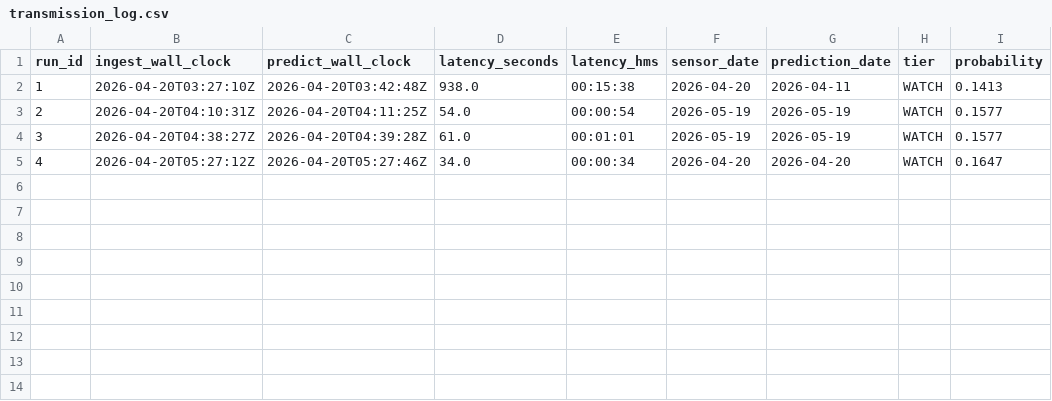
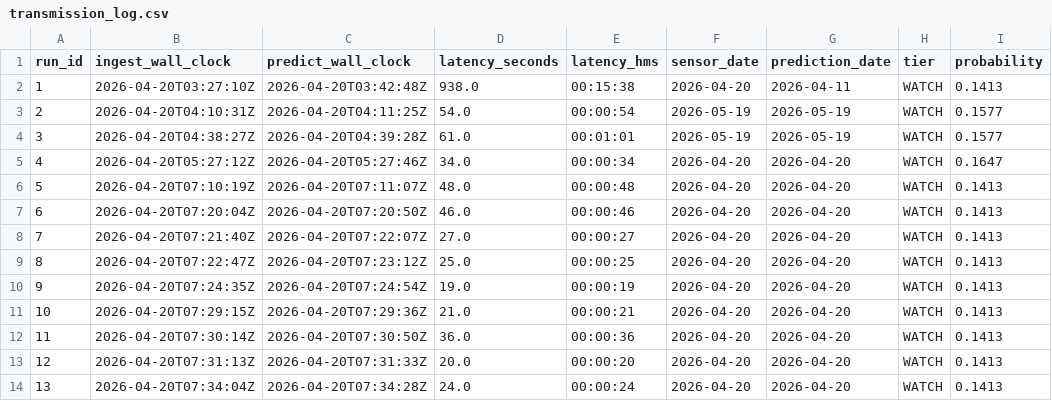
Before and after one commit to Ranga428/Rapid-Relay-Pre-Prototype, a CSV file: flood_preprototype/data/sensor/transmission_log.csv, drawn as a sheet; the diff names each change by its address in the sheet, - before the commit and + after, or states it on an @@ line.

```diff
--- a/flood_preprototype/data/sensor/transmission_log.csv
+++ b/flood_preprototype/data/sensor/transmission_log.csv
+row 6: 5 | 2026-04-20T07:10:19Z | 2026-04-20T07:11:07Z | 48.0 | 00:00:48 | 2026-04-20 | 2026-04-20 | WATCH | 0.1413
+row 7: 6 | 2026-04-20T07:20:04Z | 2026-04-20T07:20:50Z | 46.0 | 00:00:46 | 2026-04-20 | 2026-04-20 | WATCH | 0.1413
+row 8: 7 | 2026-04-20T07:21:40Z | 2026-04-20T07:22:07Z | 27.0 | 00:00:27 | 2026-04-20 | 2026-04-20 | WATCH | 0.1413
+row 9: 8 | 2026-04-20T07:22:47Z | 2026-04-20T07:23:12Z | 25.0 | 00:00:25 | 2026-04-20 | 2026-04-20 | WATCH | 0.1413
+row 10: 9 | 2026-04-20T07:24:35Z | 2026-04-20T07:24:54Z | 19.0 | 00:00:19 | 2026-04-20 | 2026-04-20 | WATCH | 0.1413
+row 11: 10 | 2026-04-20T07:29:15Z | 2026-04-20T07:29:36Z | 21.0 | 00:00:21 | 2026-04-20 | 2026-04-20 | WATCH | 0.1413
+row 12: 11 | 2026-04-20T07:30:14Z | 2026-04-20T07:30:50Z | 36.0 | 00:00:36 | 2026-04-20 | 2026-04-20 | WATCH | 0.1413
+row 13: 12 | 2026-04-20T07:31:13Z | 2026-04-20T07:31:33Z | 20.0 | 00:00:20 | 2026-04-20 | 2026-04-20 | WATCH | 0.1413
+row 14: 13 | 2026-04-20T07:34:04Z | 2026-04-20T07:34:28Z | 24.0 | 00:00:24 | 2026-04-20 | 2026-04-20 | WATCH | 0.1413
```
Also changed, not shown: flood_preprototype/data/sensor/availability_report.csv, flood_preprototype/data/sensor/showcase_merge.csv, 11 other files.
